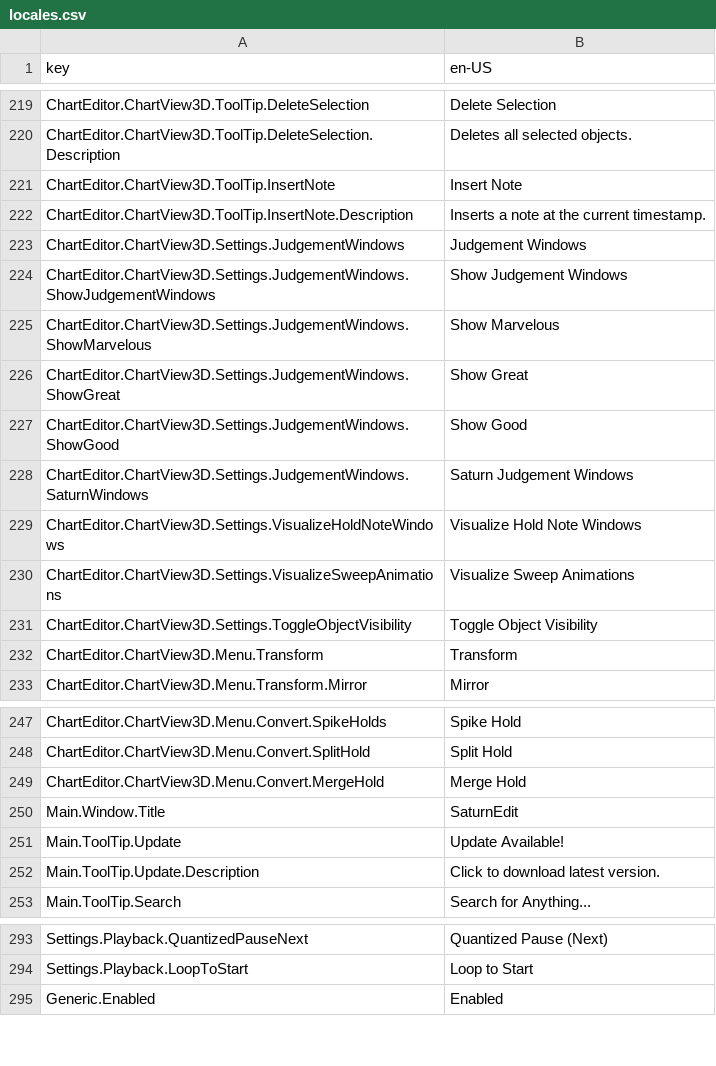
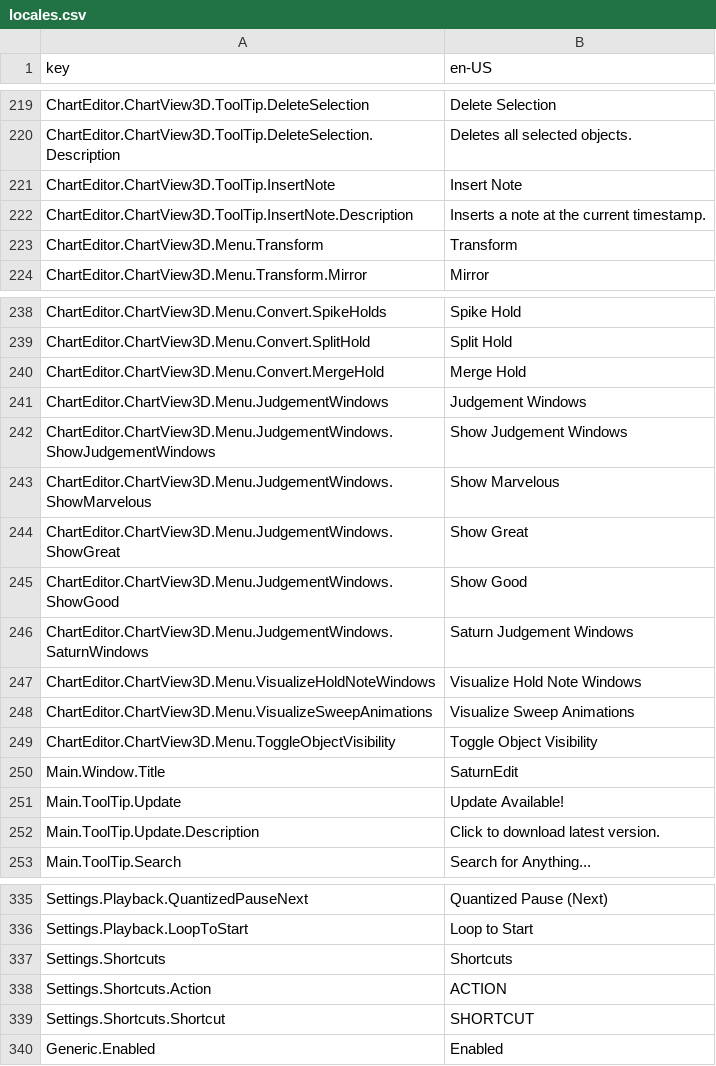
Before and after one commit to Yasu3D/SaturnEdit, a CSV file: SaturnEdit/Assets/Locales/locales.csv, drawn as a sheet; only a part is shown, gaps mark what is left out; the diff covers the shown part only.

Commit message:
design settings menu (1/2)

```diff
--- a/SaturnEdit/Assets/Locales/locales.csv
+++ b/SaturnEdit/Assets/Locales/locales.csv
@@ -222,11 +222,2 @@ ChartEditor.ChartView3D.ToolTip.InsertNote,Insert Note
 ChartEditor.ChartView3D.ToolTip.InsertNote.Description,Inserts a note at the current timestamp.
-ChartEditor.ChartView3D.Settings.JudgementWindows,Judgement Windows
-ChartEditor.ChartView3D.Settings.JudgementWindows.ShowJudgementWindows,Show Judgement Windows
-ChartEditor.ChartView3D.Settings.JudgementWindows.ShowMarvelous,Show Marvelous
-ChartEditor.ChartView3D.Settings.JudgementWindows.ShowGreat,Show Great
-ChartEditor.ChartView3D.Settings.JudgementWindows.ShowGood,Show Good
-ChartEditor.ChartView3D.Settings.JudgementWindows.SaturnWindows,Saturn Judgement Windows
-ChartEditor.ChartView3D.Settings.VisualizeHoldNoteWindows,Visualize Hold Note Windows
-ChartEditor.ChartView3D.Settings.VisualizeSweepAnimations,Visualize Sweep Animations
-ChartEditor.ChartView3D.Settings.ToggleObjectVisibility,Toggle Object Visibility
 ChartEditor.ChartView3D.Menu.Transform,Transform
@@ -249,2 +240,11 @@ ChartEditor.ChartView3D.Menu.Convert.SplitHold,Split Hold
 ChartEditor.ChartView3D.Menu.Convert.MergeHold,Merge Hold
+ChartEditor.ChartView3D.Menu.JudgementWindows,Judgement Windows
+ChartEditor.ChartView3D.Menu.JudgementWindows.ShowJudgementWindows,Show Judgement Windows
+ChartEditor.ChartView3D.Menu.JudgementWindows.ShowMarvelous,Show Marvelous
+ChartEditor.ChartView3D.Menu.JudgementWindows.ShowGreat,Show Great
+ChartEditor.ChartView3D.Menu.JudgementWindows.ShowGood,Show Good
+ChartEditor.ChartView3D.Menu.JudgementWindows.SaturnWindows,Saturn Judgement Windows
+ChartEditor.ChartView3D.Menu.VisualizeHoldNoteWindows,Visualize Hold Note Windows
+ChartEditor.ChartView3D.Menu.VisualizeSweepAnimations,Visualize Sweep Animations
+ChartEditor.ChartView3D.Menu.ToggleObjectVisibility,Toggle Object Visibility
 Main.Window.Title,SaturnEdit
@@ -294,2 +336,5 @@ Settings.Playback.QuantizedPauseNext,Quantized Pause (Next)
 Settings.Playback.LoopToStart,Loop to Start
+Settings.Shortcuts,Shortcuts
+Settings.Shortcuts.Action,ACTION
+Settings.Shortcuts.Shortcut,SHORTCUT
 Generic.Enabled,Enabled
```
Also changed, not shown: 42 added rows elsewhere in this file, 29 other files.
